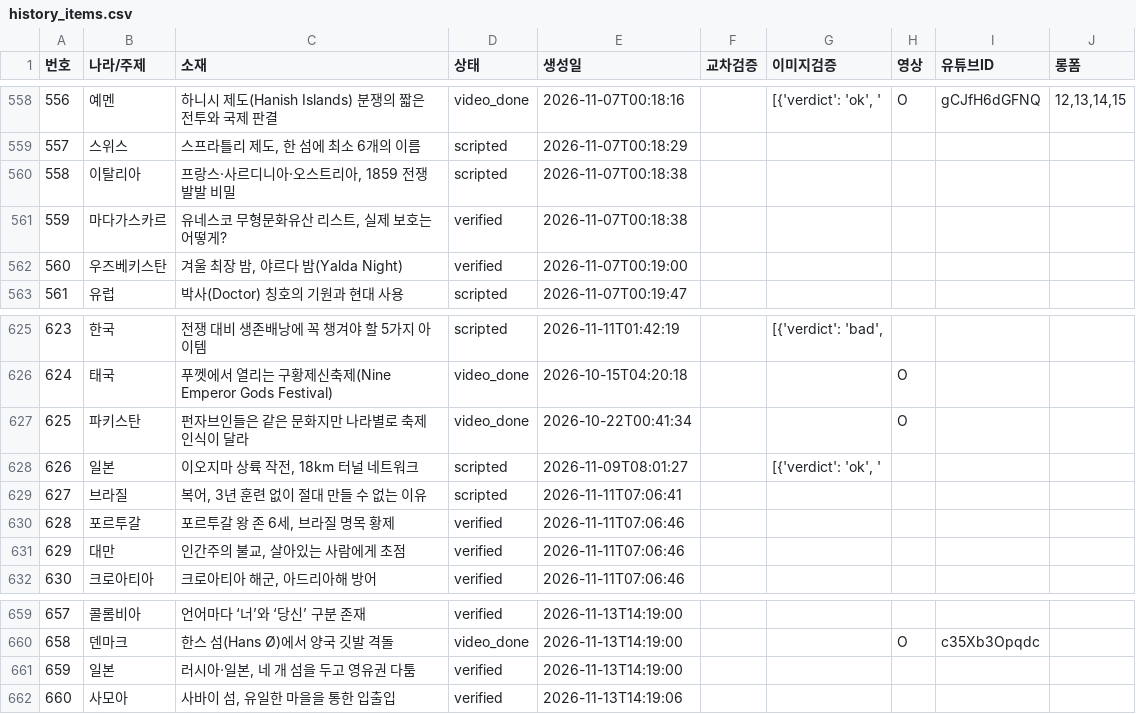
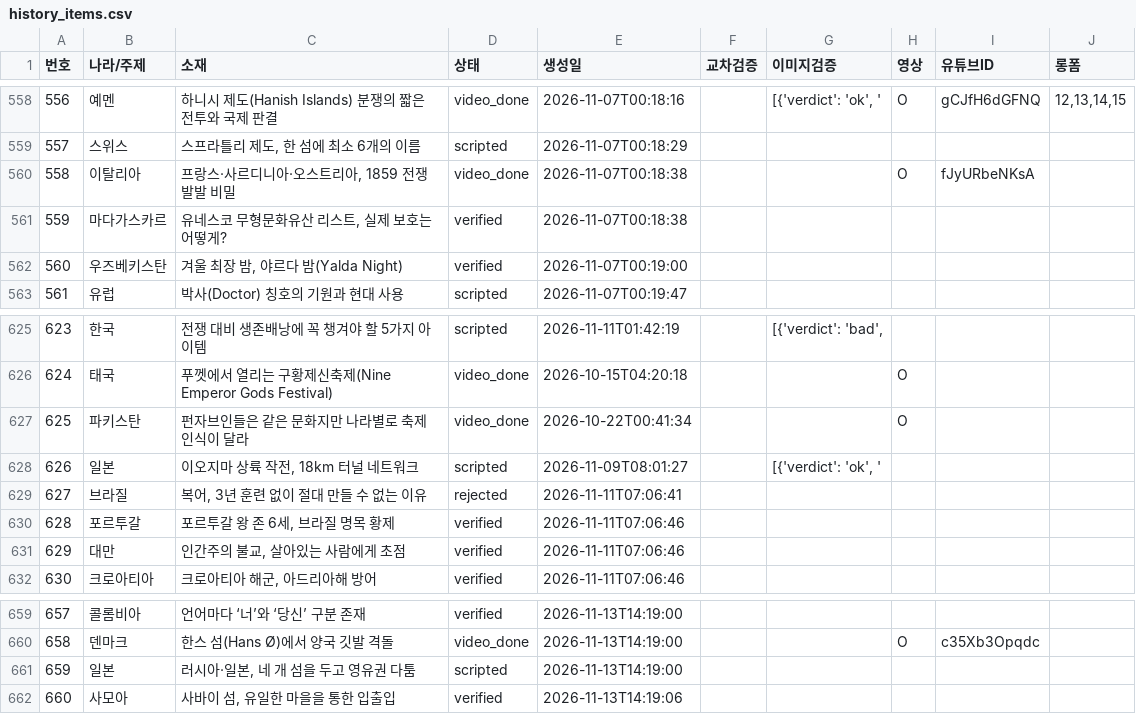
Before and after one commit to gonmau/shorts, a CSV file: history_items.csv, drawn as a sheet; only a part is shown, gaps mark what is left out.

Commit message:
chore: run history [skip ci]

```diff
--- a/history_items.csv
+++ b/history_items.csv
@@ -559,3 +559,3 @@
 557,스위스,"스프라틀리 제도, 한 섬에 최소 6개의 이름",scripted,2026-11-07T00:18:29,,,,,
-558,이탈리아,"프랑스·사르디니아·오스트리아, 1859 전쟁 발발 비밀",scripted,2026-11-07T00:18:38,,,,,
+558,이탈리아,"프랑스·사르디니아·오스트리아, 1859 전쟁 발발 비밀",video_done,2026-11-07T00:18:38,,,O,fJyURbeNKsA,
 559,마다가스카르,"유네스코 무형문화유산 리스트, 실제 보호는 어떻게?",verified,2026-11-07T00:18:38,,,,,
@@ -628,3 +628,3 @@
 626,일본,"이오지마 상륙 작전, 18km 터널 네트워크",scripted,2026-11-09T08:01:27,,"[{'verdict': 'ok', '",,,
-627,브라질,"복어, 3년 훈련 없이 절대 만들 수 없는 이유",scripted,2026-11-11T07:06:41,,,,,
+627,브라질,"복어, 3년 훈련 없이 절대 만들 수 없는 이유",rejected,2026-11-11T07:06:41,,,,,
 628,포르투갈,"포르투갈 왕 존 6세, 브라질 명목 황제",verified,2026-11-11T07:06:46,,,,,
@@ -660,3 +660,3 @@
 658,덴마크,한스 섬(Hans Ø)에서 양국 깃발 격돌,video_done,2026-11-13T14:19:00,,,O,c35Xb3Opqdc,
-659,일본,"러시아·일본, 네 개 섬을 두고 영유권 다툼",verified,2026-11-13T14:19:00,,,,,
+659,일본,"러시아·일본, 네 개 섬을 두고 영유권 다툼",scripted,2026-11-13T14:19:00,,,,,
 660,사모아,"사바이 섬, 유일한 마을을 통한 입출입",verified,2026-11-13T14:19:06,,,,,
```
Also changed, not shown: 2 other files.
